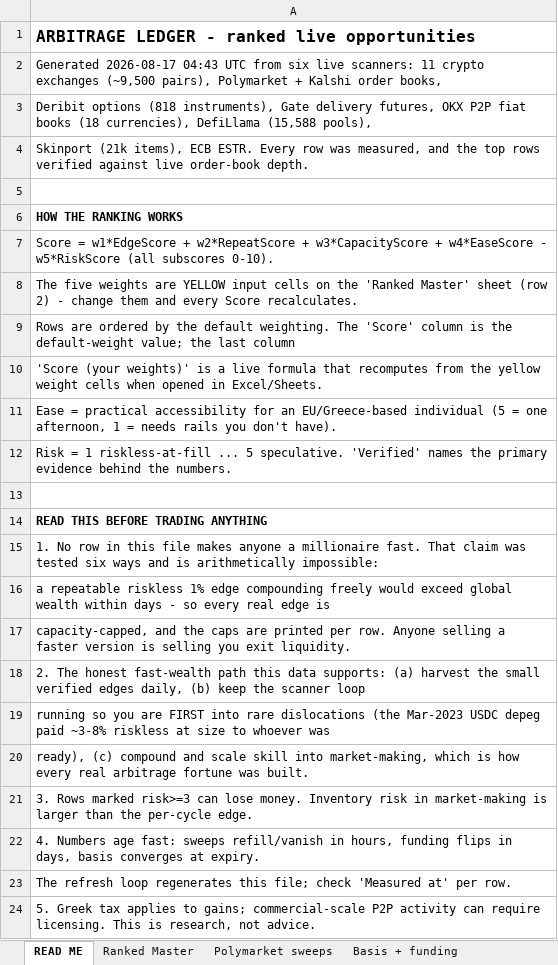
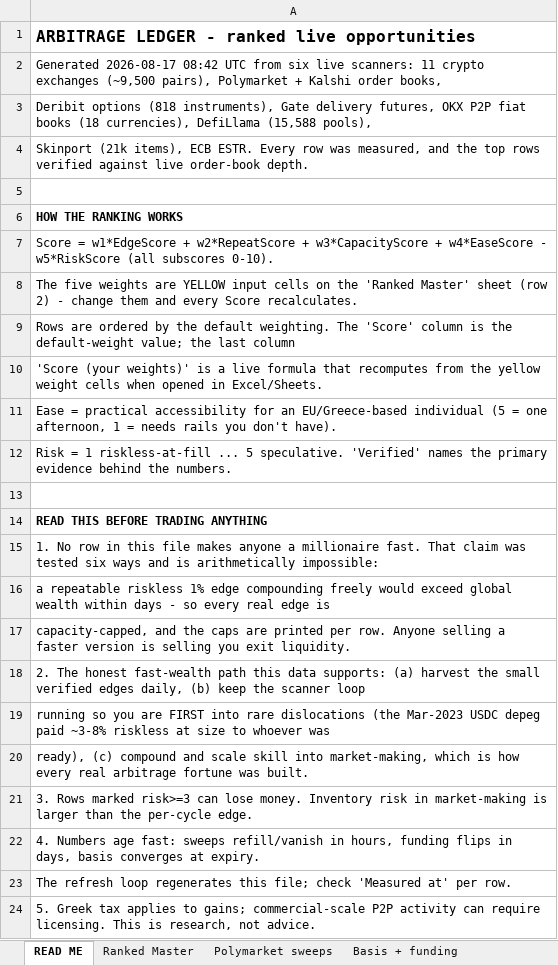
Before and after one commit to nkk5svsgff-coder/Test, an Excel workbook: arb-scanner/data/Arbitrage_Ledger.xlsx, sheet READ ME, drawn as a sheet; values as stored, in another font and other column widths than the file's, no borders; the diff names each change by its address in the sheet, - before the commit and + after, or states it on an @@ line.

```diff
--- a/arb-scanner/data/Arbitrage_Ledger.xlsx (sheet READ ME)
+++ b/arb-scanner/data/Arbitrage_Ledger.xlsx (sheet READ ME)
-A2: Generated 2026-08-17 04:43 UTC from…
+A2: Generated 2026-08-17 08:42 UTC from…
```
Also changed, not shown: sheet DeFi lending, sheet P2P corridors, sheet Ranked Master, sheet Polymarket sweeps, 3 other files.
